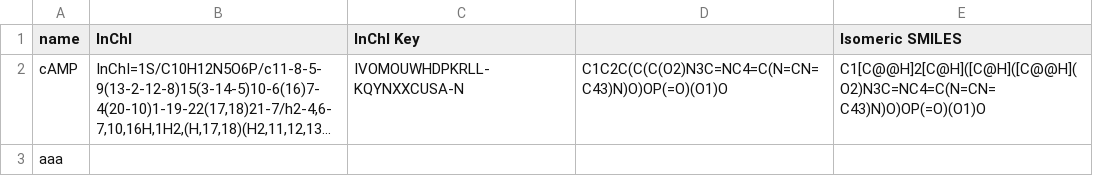
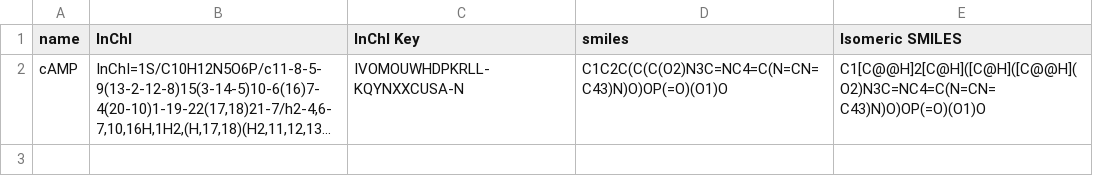
Before and after one commit to by-the-fireplace/mrp7pred-webapp, a CSV file: app/data/simple.csv, drawn as a sheet; long unchanged cells end in …; the diff names each change by its address in the sheet, - before the commit and + after, or states it on an @@ line.

```diff
--- a/app/data/simple.csv
+++ b/app/data/simple.csv
-D1: (empty)
+D1: smiles
-row 3: aaa
```
Also changed, not shown: app/data/sample_pos.csv, 4 other files.
